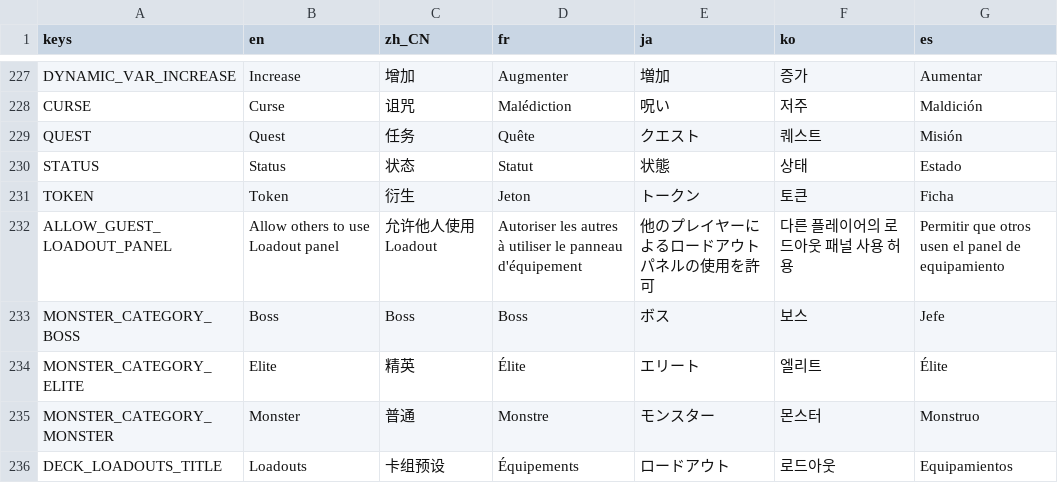
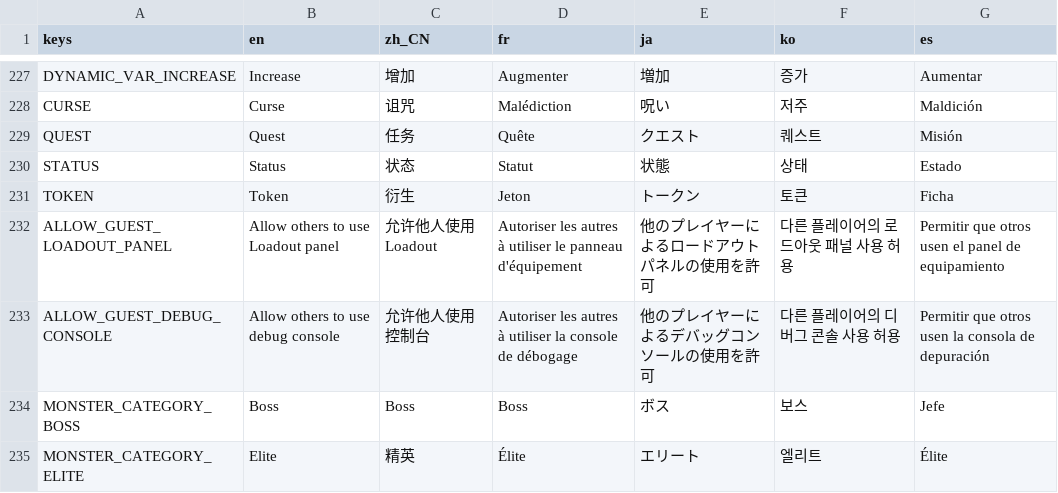
Before and after one commit to qw2341/Loadout-Mod-2, a CSV file: Loadout/localization/uitext.csv, drawn as a sheet; only a part is shown, gaps mark what is left out; the shorter side is filled out with more unchanged rows; the diff names each change by its address in the sheet, - before the commit and + after, or states it on an @@ line.

Commit message:
Added Debug Console Gate

```diff
--- a/Loadout/localization/uitext.csv
+++ b/Loadout/localization/uitext.csv
+row 233: ALLOW_GUEST_DEBUG_CONSOLE | Allow others to use debug console | 允许他人使用控制台 | Autoriser les autres à utiliser la console de débogage | 他のプレイヤーによるデバッグコンソールの使用を許可 | 다른 플레이어의 디버그 콘솔 사용 허용 | Permitir que otros usen la consola de depuración
```
Also changed, not shown: 11 other files.
